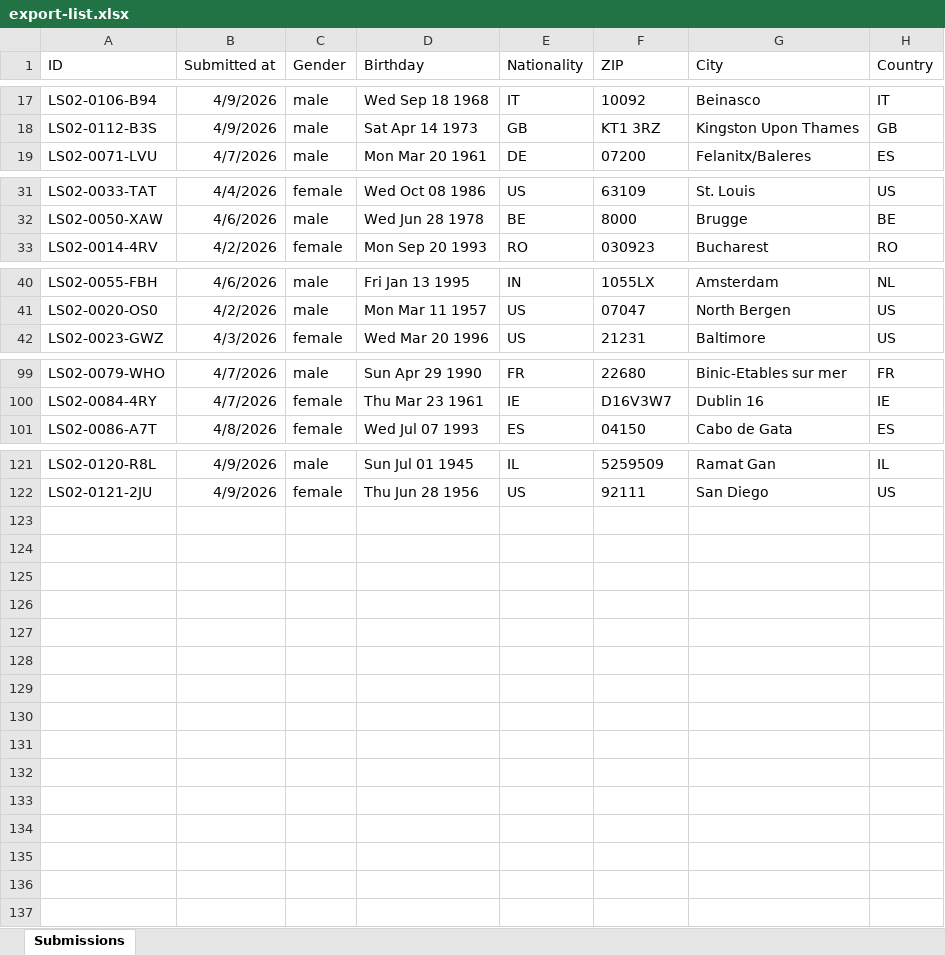
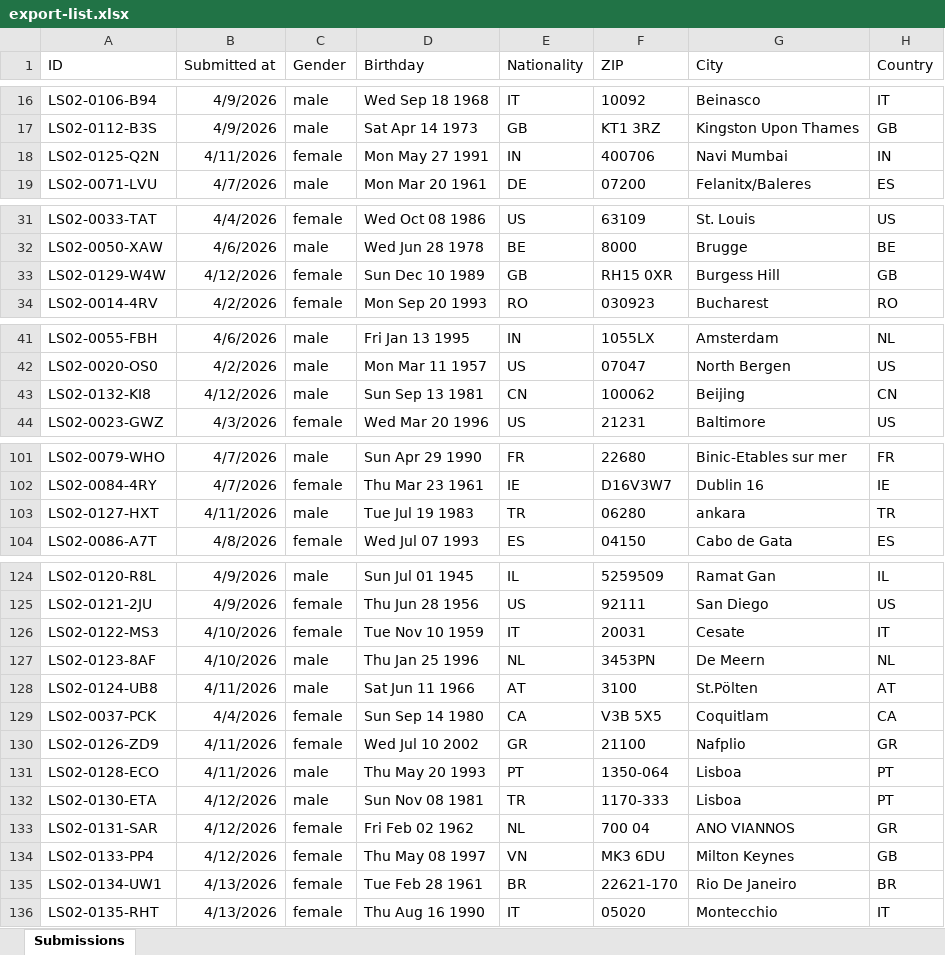
Before and after one commit to M5era/lspf-marketing-dashboard, an Excel workbook: export-list.xlsx, sheet Submissions, drawn as a sheet; only a part is shown, gaps mark what is left out; values as stored, in another font and other column widths than the file's, no borders; the diff names each change by its address in the sheet, - before the commit and + after, or states it on an @@ line.

Commit message:
chore: update marketing dashboard data entries and sync export list

```diff
--- a/export-list.xlsx (sheet Submissions)
+++ b/export-list.xlsx (sheet Submissions)
+row 18: LS02-0125-Q2N | 4/11/2026 | female | Mon May 27 1991 | IN | 400706 | Navi Mumbai | IN
+row 33: LS02-0129-W4W | 4/12/2026 | female | Sun Dec 10 1989 | GB | RH15 0XR | Burgess Hill | GB
+row 43: LS02-0132-KI8 | 4/12/2026 | male | Sun Sep 13 1981 | CN | 100062 | Beijing | CN
+row 103: LS02-0127-HXT | 4/11/2026 | male | Tue Jul 19 1983 | TR | 06280 | ankara | TR
+row 126: LS02-0122-MS3 | 4/10/2026 | female | Tue Nov 10 1959 | IT | 20031 | Cesate | IT
+row 127: LS02-0123-8AF | 4/10/2026 | male | Thu Jan 25 1996 | NL | 3453PN | De Meern | NL
+row 128: LS02-0124-UB8 | 4/11/2026 | male | Sat Jun 11 1966 | AT | 3100 | St.Pölten | AT
@@ row 3 moved to row 129: LS02-0037-PCK @@
+row 130: LS02-0126-ZD9 | 4/11/2026 | female | Wed Jul 10 2002 | GR | 21100 | Nafplio | GR
+row 131: LS02-0128-ECO | 4/11/2026 | male | Thu May 20 1993 | PT | 1350-064 | Lisboa | PT
+row 132: LS02-0130-ETA | 4/12/2026 | male | Sun Nov 08 1981 | TR | 1170-333 | Lisboa | PT
+row 133: LS02-0131-SAR | 4/12/2026 | female | Fri Feb 02 1962 | NL | 700 04 | ANO VIANNOS | GR
+row 134: LS02-0133-PP4 | 4/12/2026 | female | Thu May 08 1997 | VN | MK3 6DU | Milton Keynes | GB
+row 135: LS02-0134-UW1 | 4/13/2026 | female | Tue Feb 28 1961 | BR | 22621-170 | Rio De Janeiro | BR
+row 136: LS02-0135-RHT | 4/13/2026 | female | Thu Aug 16 1990 | IT | 05020 | Montecchio | IT
```
Also changed, not shown: 2 other files.
